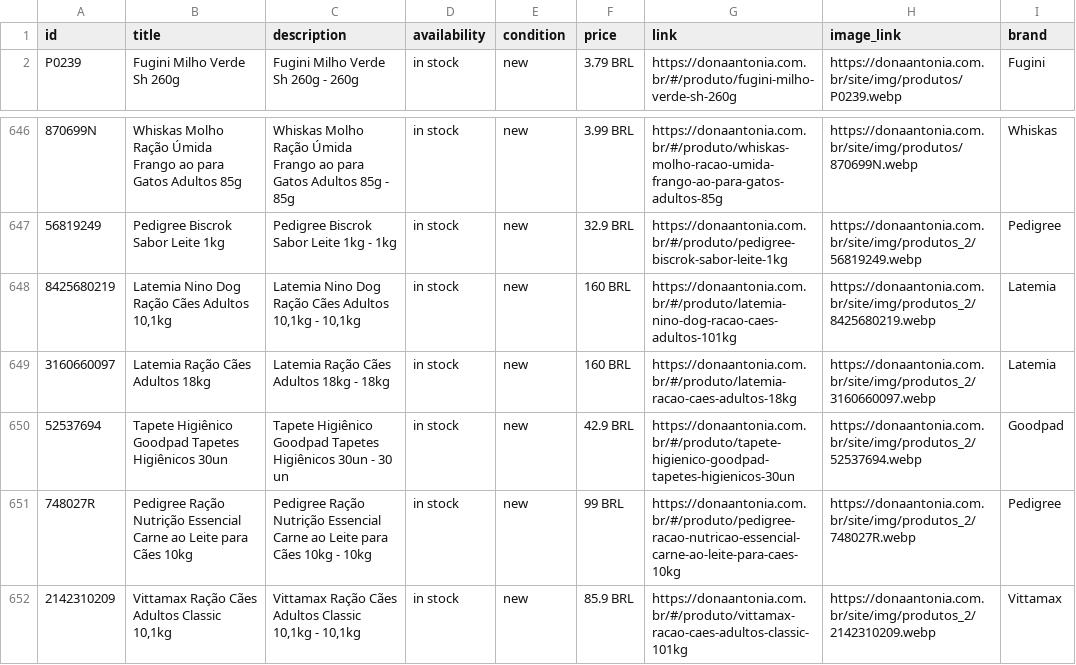
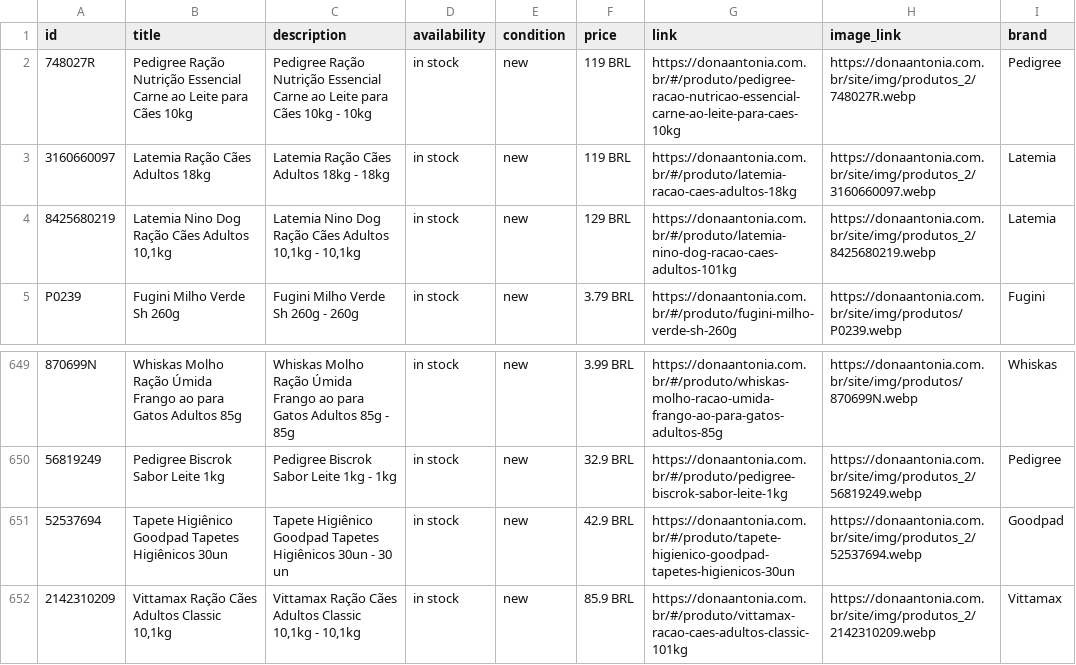
Before and after one commit to osvaldosereia/SUCEDOAN12, a CSV file: site/produtos.csv, drawn as a sheet; only a part is shown, gaps mark what is left out; removed rows and columns are numbered as before the commit, all else as after; the diff names each change by its address in the sheet, - before the commit and + after, or states it on an @@ line.

Commit message:
PIM: Meta Ads CSV manual atualizado pelo Firebase

```diff
--- a/site/produtos.csv
+++ b/site/produtos.csv
+row 2: 748027R | Pedigree Ração Nutrição Essencial Carne ao Leite para Cães 10kg | Pedigree Ração Nutrição Essencial Carne ao Leite para Cães 10kg - 10kg | in stock | new | 119 BRL | https://donaantonia.com.br/#/produto/pedigree-racao-nutricao-essencial-carne-ao-leite-para-caes-10kg | https://donaantonia.com.br/site/img/produtos_2/748027R.webp | Pedigree
+row 3: 3160660097 | Latemia Ração Cães Adultos 18kg | Latemia Ração Cães Adultos 18kg - 18kg | in stock | new | 119 BRL | https://donaantonia.com.br/#/produto/latemia-racao-caes-adultos-18kg | https://donaantonia.com.br/site/img/produtos_2/3160660097.webp | Latemia
+row 4: 8425680219 | Latemia Nino Dog Ração Cães Adultos 10,1kg | Latemia Nino Dog Ração Cães Adultos 10,1kg - 10,1kg | in stock | new | 129 BRL | https://donaantonia.com.br/#/produto/latemia-nino-dog-racao-caes-adultos-101kg | https://donaantonia.com.br/site/img/produtos_2/8425680219.webp | Latemia
-row 648: 8425680219 | Latemia Nino Dog Ração Cães Adultos 10,1kg | Latemia Nino Dog Ração Cães Adultos 10,1kg - 10,1kg | in stock | new | 160 BRL | https://donaantonia.com.br/#/produto/latemia-nino-dog-racao-caes-adultos-101kg | https://donaantonia.com.br/site/img/produtos_2/8425680219.webp | Latemia
-row 649: 3160660097 | Latemia Ração Cães Adultos 18kg | Latemia Ração Cães Adultos 18kg - 18kg | in stock | new | 160 BRL | https://donaantonia.com.br/#/produto/latemia-racao-caes-adultos-18kg | https://donaantonia.com.br/site/img/produtos_2/3160660097.webp | Latemia
-row 651: 748027R | Pedigree Ração Nutrição Essencial Carne ao Leite para Cães 10kg | Pedigree Ração Nutrição Essencial Carne ao Leite para Cães 10kg - 10kg | in stock | new | 99 BRL | https://donaantonia.com.br/#/produto/pedigree-racao-nutricao-essencial-carne-ao-leite-para-caes-10kg | https://donaantonia.com.br/site/img/produtos_2/748027R.webp | Pedigree
```
